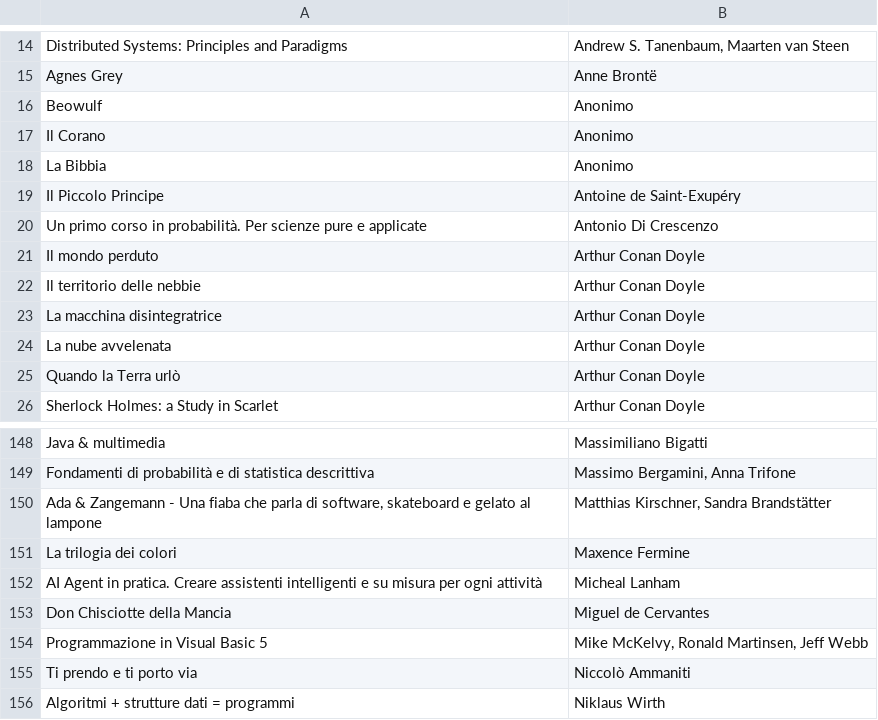
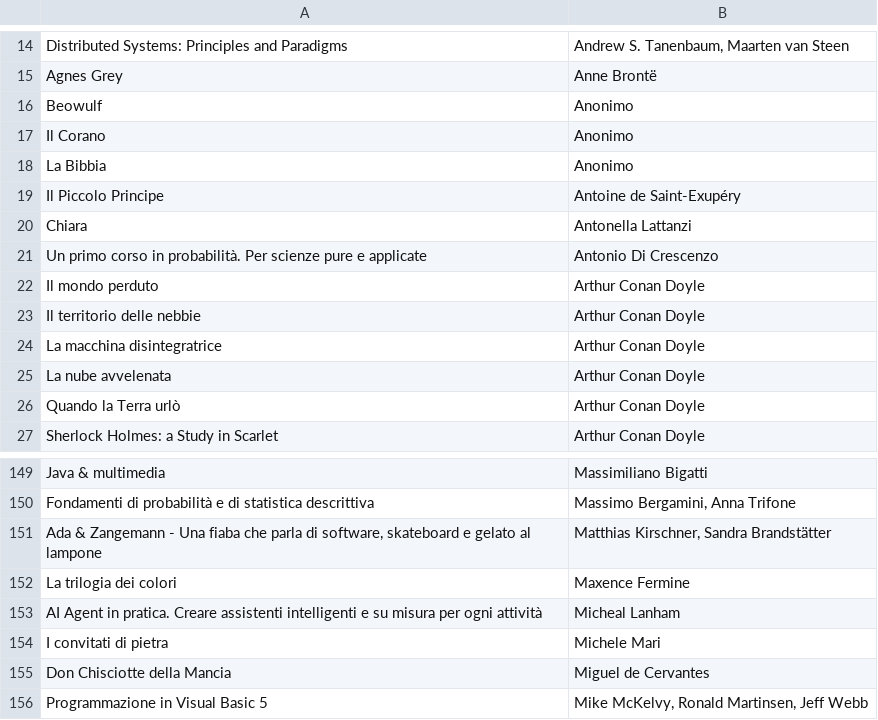
Before and after one commit to mikymaione/mikymaione.github.io, a CSV file: _data/Bookshelf.csv, drawn as a sheet; only a part is shown, gaps mark what is left out; the shorter side is filled out with more unchanged rows; the diff names each change by its address in the sheet, - before the commit and + after, or states it on an @@ line.

Commit message:
feat: nuovi libri

```diff
--- a/_data/Bookshelf.csv
+++ b/_data/Bookshelf.csv
+row 20: Chiara | Antonella Lattanzi
+row 154: I convitati di pietra | Michele Mari
```
